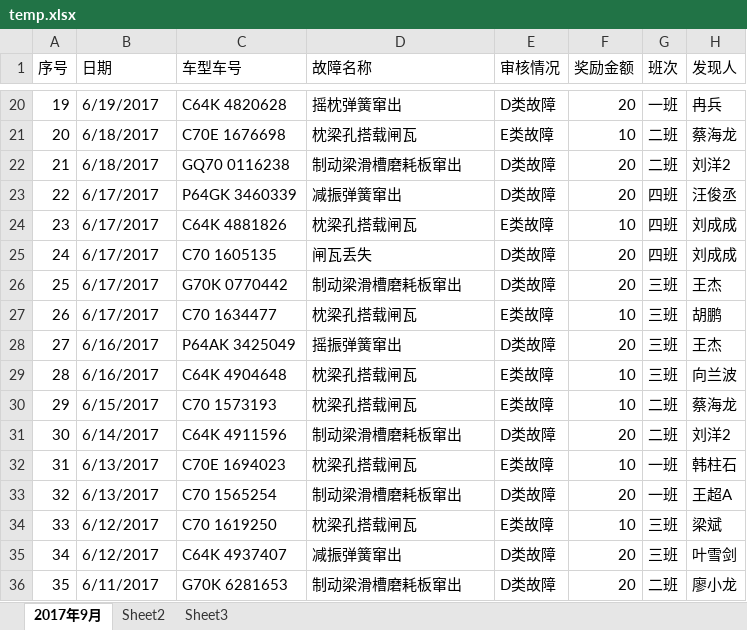
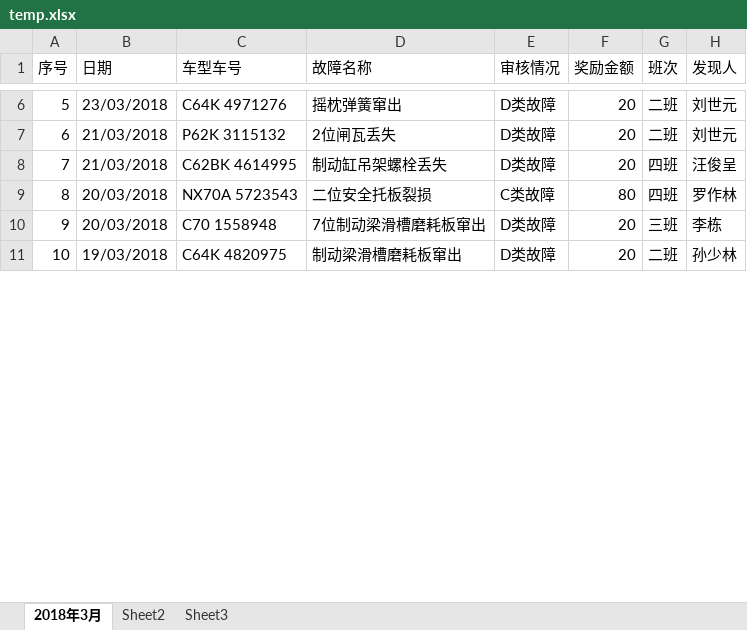
Before and after one commit to RecodeFei/Railway_01, an Excel workbook: doc/temp.xlsx, sheet 2018年3月, drawn as a sheet; only a part is shown, gaps mark what is left out; values as stored, in another font and other column widths than the file's, no cell formats; removed rows and columns are numbered as before the commit, all else as after; the diff covers the shown part only; the diff names each change by its address in the sheet, - before the commit and + after, or states it on an @@ line.

```diff
--- a/doc/temp.xlsx (sheet 2018年3月)
+++ b/doc/temp.xlsx (sheet 2018年3月)
-sheet tab: 2017年9月
+sheet tab: 2018年3月
@@ column A (序号) renumbered between rows 3 and 33 @@
-B6 (日期): 6/19/2017
+B6 (日期): 23/03/2018
-C6 (车型车号): C64K 4820628
+C6 (车型车号): C64K 4971276
-G6 (班次): 一班
+G6 (班次): 二班
-H6 (发现人): 冉兵
+H6 (发现人): 刘世元
-row 21: 20 | 6/18/2017 | C70E 1676698 | 枕梁孔搭载闸瓦 | E类故障 | 10 | 二班 | 蔡海龙
-B7 (日期): 6/18/2017
+B7 (日期): 21/03/2018
-C7 (车型车号): GQ70 0116238
+C7 (车型车号): P62K 3115132
-D7 (故障名称): 制动梁滑槽磨耗板窜出
+D7 (故障名称): 2位闸瓦丢失
-H7 (发现人): 刘洋2
+H7 (发现人): 刘世元
-B8 (日期): 6/17/2017
+B8 (日期): 21/03/2018
-C8 (车型车号): P64GK 3460339
+C8 (车型车号): C62BK 4614995
-D8 (故障名称): 减振弹簧窜出
+D8 (故障名称): 制动缸吊架螺栓丢失
-H8 (发现人): 汪俊丞
+H8 (发现人): 汪俊呈
-row 24: 23 | 6/17/2017 | C64K 4881826 | 枕梁孔搭载闸瓦 | E类故障 | 10 | 四班 | 刘成成
-row 25: 24 | 6/17/2017 | C70 1605135 | 闸瓦丢失 | D类故障 | 20 | 四班 | 刘成成
+row 9: 8 | 20/03/2018 | NX70A 5723543 | 二位安全托板裂损 | C类故障 | 80 | 四班 | 罗作林
-B10 (日期): 6/17/2017
+B10 (日期): 20/03/2018
-C10 (车型车号): G70K 0770442
+C10 (车型车号): C70 1558948
-D10 (故障名称): 制动梁滑槽磨耗板窜出
+D10 (故障名称): 7位制动梁滑槽磨耗板窜出
-H10 (发现人): 王杰
+H10 (发现人): 李栋
-row 27: 26 | 6/17/2017 | C70 1634477 | 枕梁孔搭载闸瓦 | E类故障 | 10 | 三班 | 胡鹏
-row 28: 27 | 6/16/2017 | P64AK 3425049 | 摇振弹簧窜出 | D类故障 | 20 | 三班 | 王杰
-row 29: 28 | 6/16/2017 | C64K 4904648 | 枕梁孔搭载闸瓦 | E类故障 | 10 | 三班 | 向兰波
-row 30: 29 | 6/15/2017 | C70 1573193 | 枕梁孔搭载闸瓦 | E类故障 | 10 | 二班 | 蔡海龙
-B11 (日期): 6/14/2017
+B11 (日期): 19/03/2018
-C11 (车型车号): C64K 4911596
+C11 (车型车号): C64K 4820975
-H11 (发现人): 刘洋2
+H11 (发现人): 孙少林
-row 32: 31 | 6/13/2017 | C70E 1694023 | 枕梁孔搭载闸瓦 | E类故障 | 10 | 一班 | 韩柱石
-row 33: 32 | 6/13/2017 | C70 1565254 | 制动梁滑槽磨耗板窜出 | D类故障 | 20 | 一班 | 王超A
-row 34: 33 | 6/12/2017 | C70 1619250 | 枕梁孔搭载闸瓦 | E类故障 | 10 | 三班 | 梁斌
-row 35: 34 | 6/12/2017 | C64K 4937407 | 减振弹簧窜出 | D类故障 | 20 | 三班 | 叶雪剑
-row 36: 35 | 6/11/2017 | G70K 6281653 | 制动梁滑槽磨耗板窜出 | D类故障 | 20 | 二班 | 廖小龙
```
Also changed, not shown: 9 added rows, 69 removed rows and 57 edited cells elsewhere in this sheet, cell formats, doc/TFDS动态检车员发现故障情况.xlsx, 33 other files.
